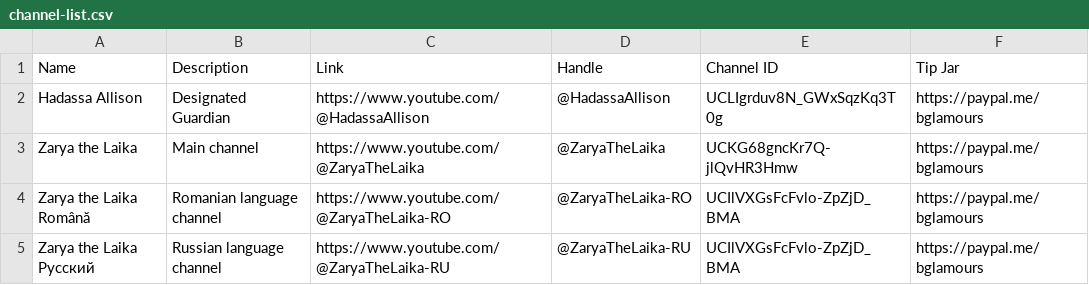
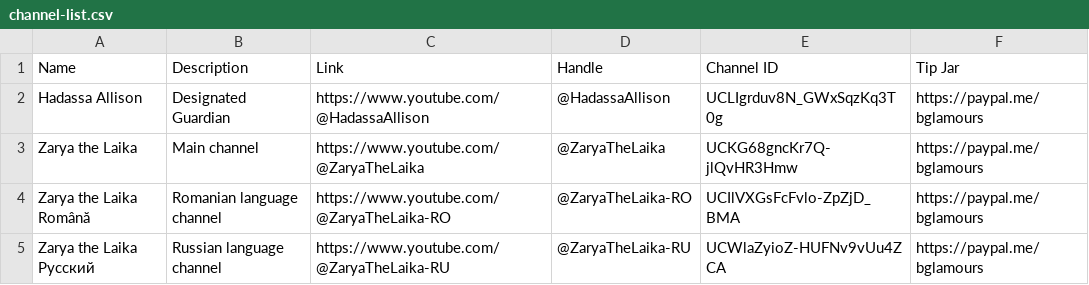
Before and after one commit to ZaryaTheLaika/channel-content, a CSV file: assets/channel-list.csv, drawn as a sheet.

Commit message:
Update channel-list.csv

```diff
--- a/assets/channel-list.csv
+++ b/assets/channel-list.csv
@@ -4,2 +4,2 @@ Zarya the Laika,Main channel,https://www.youtube.com/@ZaryaTheLaika,@ZaryaTheLai
 Zarya the Laika Română,Romanian language channel,https://www.youtube.com/@ZaryaTheLaika-RO,@ZaryaTheLaika-RO,UCIlVXGsFcFvlo-ZpZjD_BMA,https://paypal.me/bglamours
-Zarya the Laika Русский,Russian language channel,https://www.youtube.com/@ZaryaTheLaika-RU,@ZaryaTheLaika-RU,UCIlVXGsFcFvlo-ZpZjD_BMA,https://paypal.me/bglamours
+Zarya the Laika Русский,Russian language channel,https://www.youtube.com/@ZaryaTheLaika-RU,@ZaryaTheLaika-RU,UCWlaZyioZ-HUFNv9vUu4ZCA,https://paypal.me/bglamours
```
